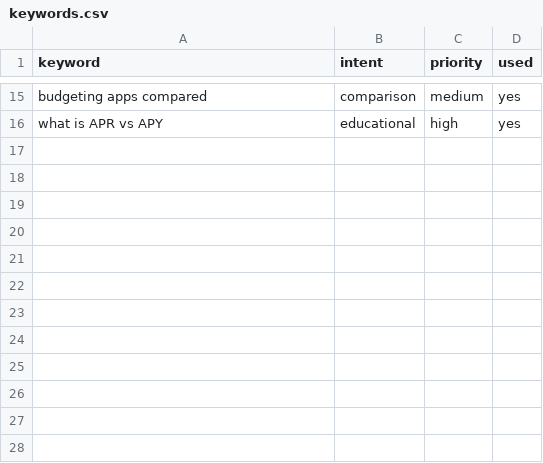
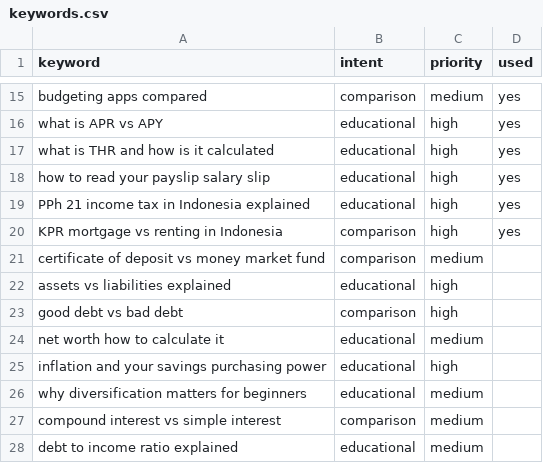
Before and after one commit to RobbyJP/money-basics-explained, a CSV file: keywords.csv, drawn as a sheet; only a part is shown, gaps mark what is left out; the diff names each change by its address in the sheet, - before the commit and + after, or states it on an @@ line.

Commit message:
Add THR guide, 12 new keywords, quota-aware retries in content_gen

```diff
--- a/keywords.csv
+++ b/keywords.csv
+row 17: what is THR and how is it calculated | educational | high | yes
+row 18: how to read your payslip salary slip | educational | high | yes
+row 19: PPh 21 income tax in Indonesia explained | educational | high | yes
+row 20: KPR mortgage vs renting in Indonesia | comparison | high | yes
+row 21: certificate of deposit vs money market fund | comparison | medium
+row 22: assets vs liabilities explained | educational | high
+row 23: good debt vs bad debt | comparison | high
+row 24: net worth how to calculate it | educational | medium
+row 25: inflation and your savings purchasing power | educational | high
+row 26: why diversification matters for beginners | educational | medium
+row 27: compound interest vs simple interest | comparison | medium
+row 28: debt to income ratio explained | educational | medium
```
Also changed, not shown: 10 other files.
